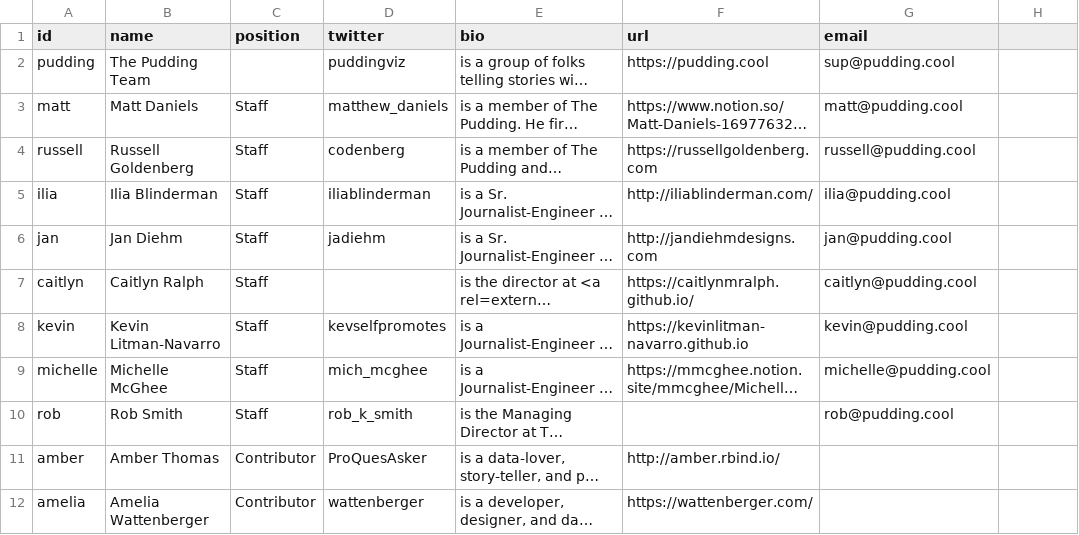
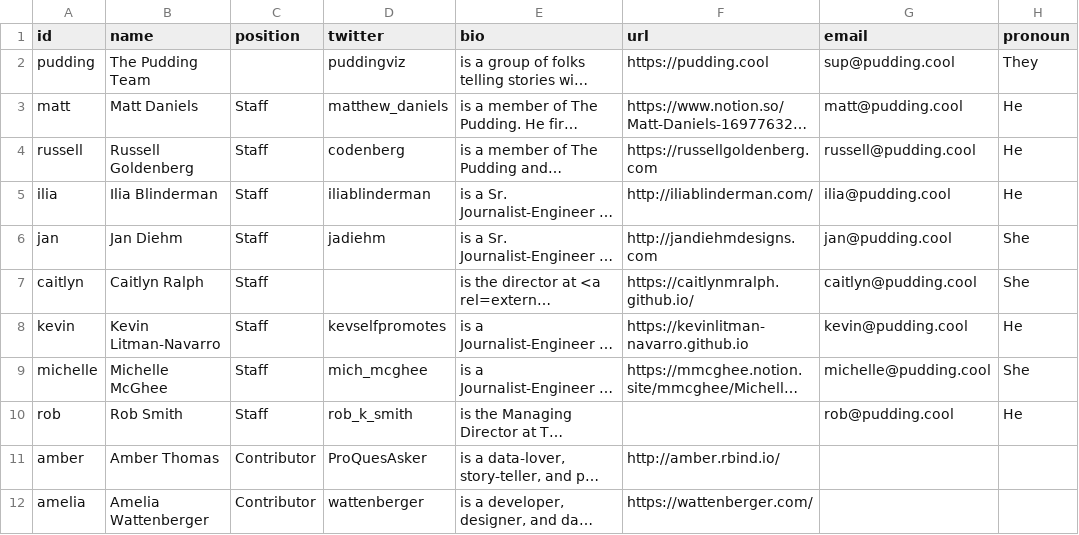
Before and after one commit to the-pudding/website, a CSV file: src/data/authors.csv, drawn as a sheet; only a part is shown; long unchanged cells end in …; the diff names each change by its address in the sheet, - before the commit and + after, or states it on an @@ line.

```diff
--- a/src/data/authors.csv
+++ b/src/data/authors.csv
-H1: (empty)
+H1: pronoun
-H2 (pronoun): (empty)
+H2 (pronoun): They
-H3:H5 (pronoun): (empty)
+H3:H5 (pronoun): He
-H6:H7 (pronoun): (empty)
+H6:H7 (pronoun): She
-H8 (pronoun): (empty)
+H8 (pronoun): He
-H9 (pronoun): (empty)
+H9 (pronoun): She
-H10 (pronoun): (empty)
+H10 (pronoun): He
```
Also changed, not shown: src/data/resources.csv, 4 other files.
